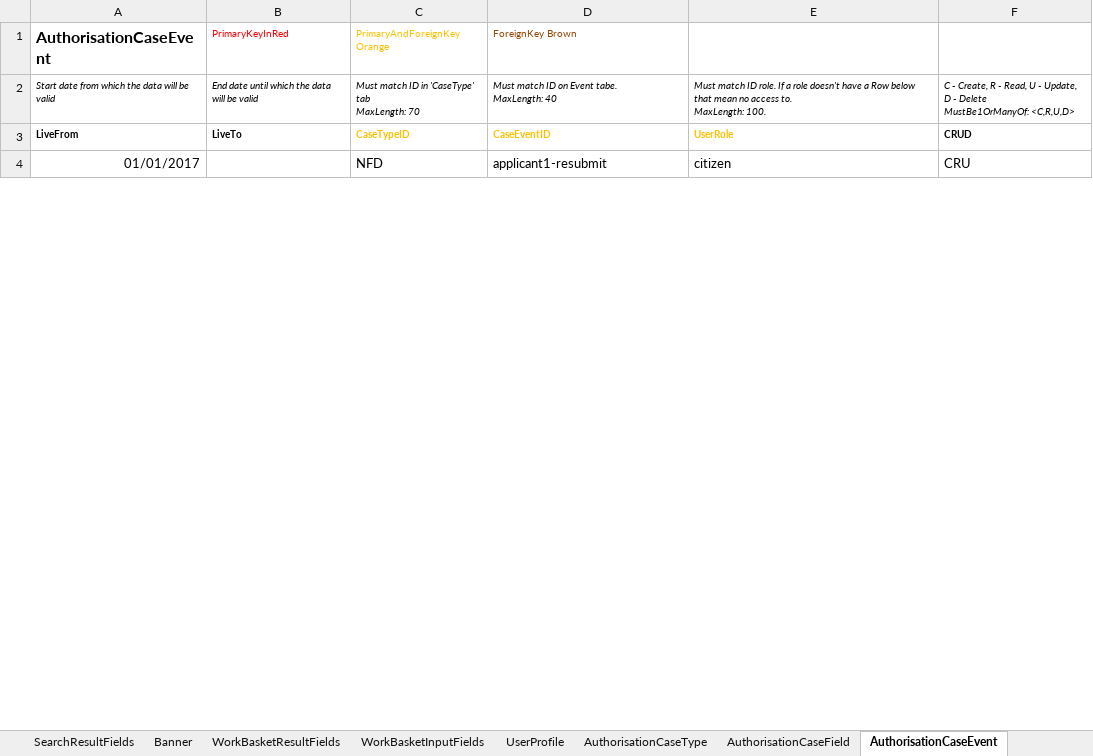
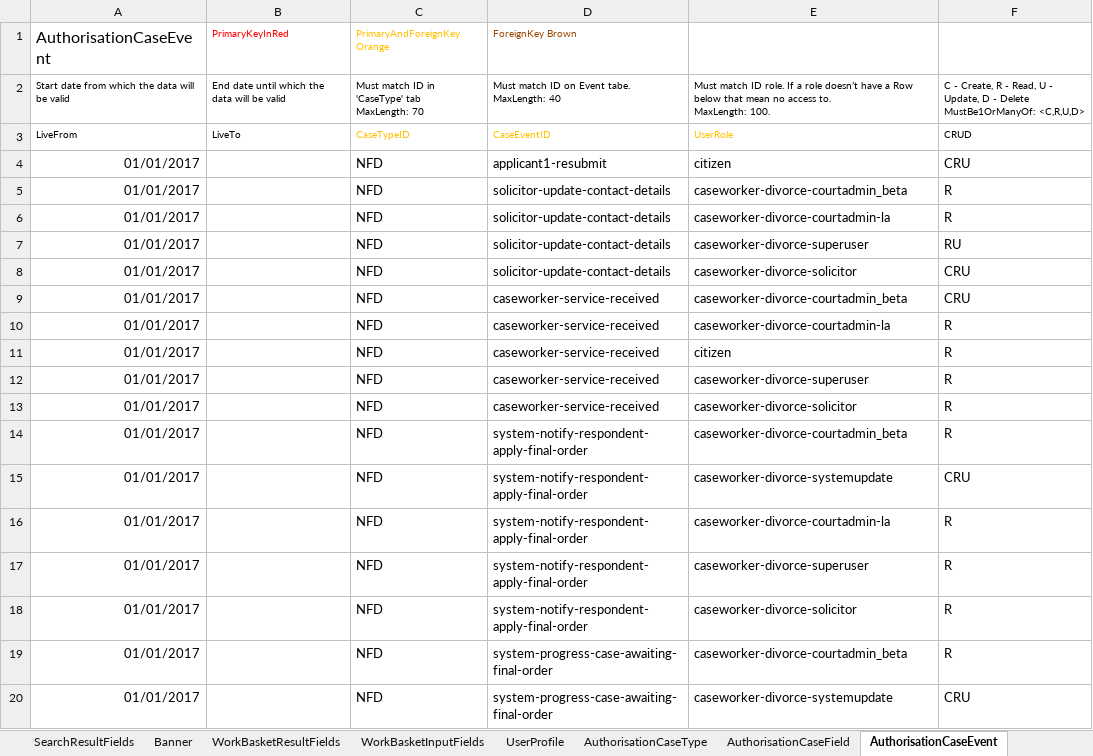
Before and after one commit to hmcts/rse-cft-lib, an Excel workbook: lib-consumer/src/cftlib/resources/NFD-dev.xlsx, sheet AuthorisationCaseEvent, drawn as a sheet; only a part is shown; values as stored, in another font and other column widths than the file's, no borders; the diff covers the shown part only; the diff names each change by its address in the sheet, - before the commit and + after, or states it on an @@ line.

Commit message:
More tests for case creation (#120)

```diff
--- a/lib-consumer/src/cftlib/resources/NFD-dev.xlsx (sheet AuthorisationCaseEvent)
+++ b/lib-consumer/src/cftlib/resources/NFD-dev.xlsx (sheet AuthorisationCaseEvent)
-A1 bold: on
+A1 bold: off
-A2:F2 italic: on
+A2:F2 italic: off
-A3:F3 bold: on
+A3:F3 bold: off
+row 5: 01/01/2017 |  | NFD | solicitor-update-contact-details | caseworker-divorce-courtadmin_beta | R
+row 6: 01/01/2017 |  | NFD | solicitor-update-contact-details | caseworker-divorce-courtadmin-la | R
+row 7: 01/01/2017 |  | NFD | solicitor-update-contact-details | caseworker-divorce-superuser | RU
+row 8: 01/01/2017 |  | NFD | solicitor-update-contact-details | caseworker-divorce-solicitor | CRU
@@ row 30 moved to row 9: 01/01/2017 @@
@@ row 28 moved to row 10: 01/01/2017 @@
@@ row 27 moved to row 11: 01/01/2017 @@
@@ row 29 moved to row 12: 01/01/2017 @@
@@ row 31 moved to row 13: 01/01/2017 @@
+row 14: 01/01/2017 |  | NFD | system-notify-respondent-apply-final-order | caseworker-divorce-courtadmin_beta | R
+row 15: 01/01/2017 |  | NFD | system-notify-respondent-apply-final-order | caseworker-divorce-systemupdate | CRU
+row 16: 01/01/2017 |  | NFD | system-notify-respondent-apply-final-order | caseworker-divorce-courtadmin-la | R
+row 17: 01/01/2017 |  | NFD | system-notify-respondent-apply-final-order | caseworker-divorce-superuser | R
+row 18: 01/01/2017 |  | NFD | system-notify-respondent-apply-final-order | caseworker-divorce-solicitor | R
+row 19: 01/01/2017 |  | NFD | system-progress-case-awaiting-final-order | caseworker-divorce-courtadmin_beta | R
+row 20: 01/01/2017 |  | NFD | system-progress-case-awaiting-final-order | caseworker-divorce-systemupdate | CRU
```
Also changed, not shown: 154 added rows, 29 removed rows, 81 moved rows and 100 edited cells elsewhere in this sheet, sheet AuthorisationCaseField, sheet CaseTypeTab, sheet CaseEventToFields, sheet CaseField, sheet CaseEvent, sheet AuthorisationCaseState, 17 more sheets, 9 other files.
